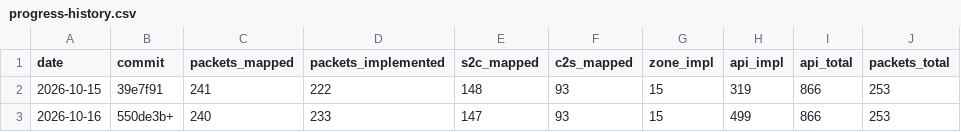
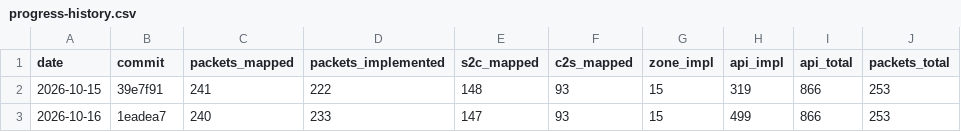
Before and after one commit to AlexPerrin/osrs-plugins-reverse, a CSV file: docs/progress-history.csv, drawn as a sheet.

```diff
--- a/docs/progress-history.csv
+++ b/docs/progress-history.csv
@@ -2,2 +2,2 @@ date,commit,packets_mapped,packets_implemented,s2c_mapped,c2s_mapped,zone_impl,a
 2026-10-15,39e7f91,241,222,148,93,15,319,866,253
-2026-10-16,550de3b+,240,233,147,93,15,499,866,253
+2026-10-16,1eadea7,240,233,147,93,15,499,866,253
```
Also changed, not shown: 2 other files.
